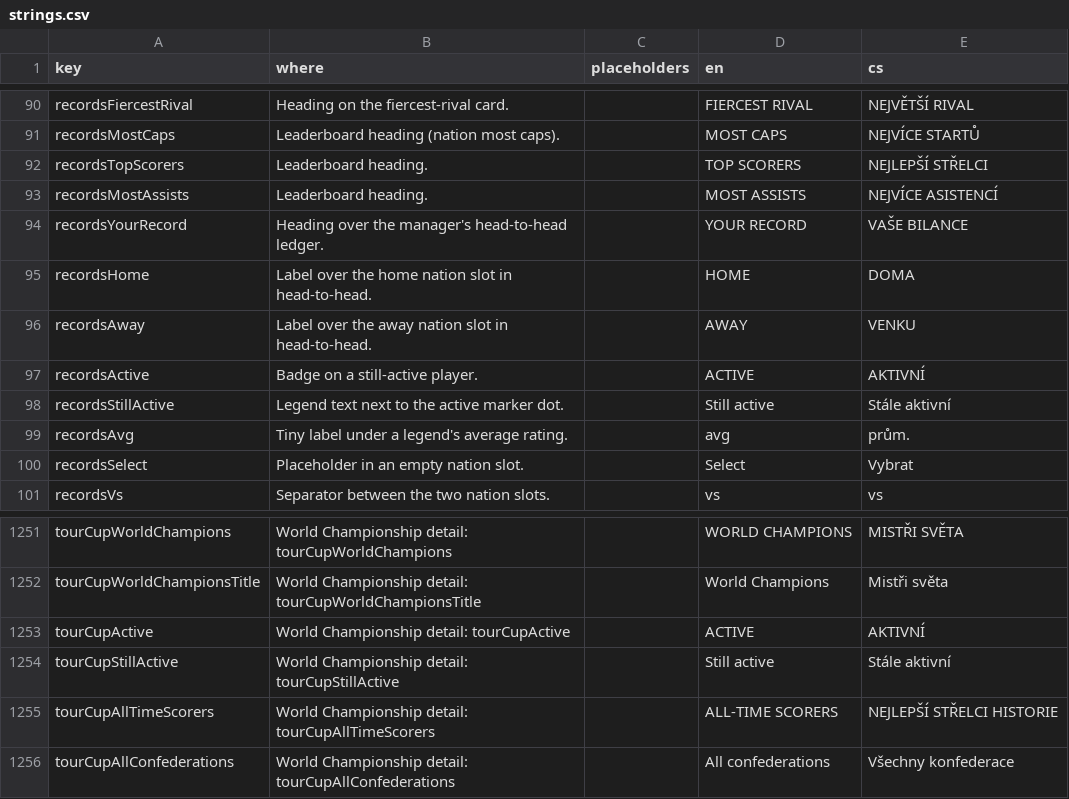
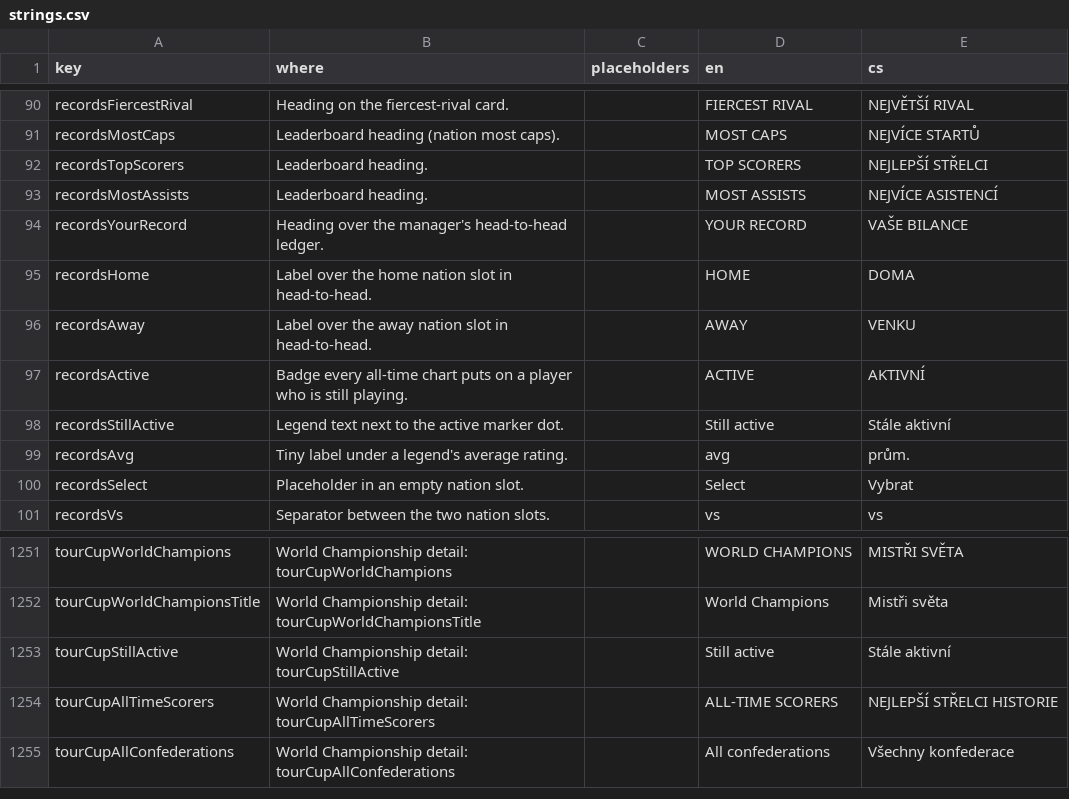
Before and after one commit to Kapsid/fnm26, a CSV file: copy/strings.csv, drawn as a sheet; only a part is shown, gaps mark what is left out.

```diff
--- a/copy/strings.csv
+++ b/copy/strings.csv
@@ -96,3 +96,3 @@ recordsHome,Label over the home nation slot in head-to-head.,,HOME,DOMA
 recordsAway,Label over the away nation slot in head-to-head.,,AWAY,VENKU
-recordsActive,Badge on a still-active player.,,ACTIVE,AKTIVNÍ
+recordsActive,Badge every all-time chart puts on a player who is still playing.,,ACTIVE,AKTIVNÍ
 recordsStillActive,Legend text next to the active marker dot.,,Still active,Stále aktivní
@@ -1252,3 +1252,2 @@ tourCupWorldChampions,World Championship detail: tourCupWorldChampions,,WORLD CH
 tourCupWorldChampionsTitle,World Championship detail: tourCupWorldChampionsTitle,,World Champions,Mistři světa
-tourCupActive,World Championship detail: tourCupActive,,ACTIVE,AKTIVNÍ
 tourCupStillActive,World Championship detail: tourCupStillActive,,Still active,Stále aktivní
```
Also changed, not shown: 14 other files.
